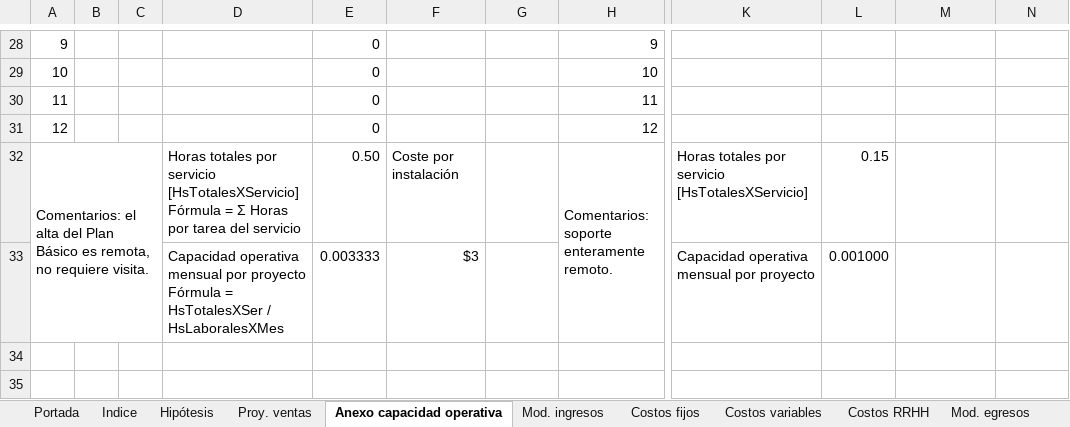
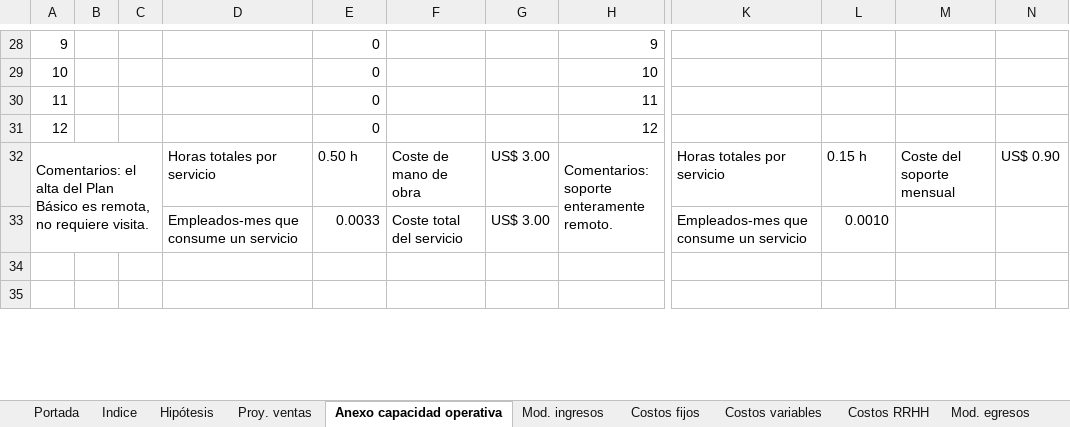
Before and after one commit to javieravellanedaa/ShopMetrics-Negocio, an Excel workbook: documento/Presupuesto financiero ShopMetrics.xlsx, sheet Anexo capacidad operativa, drawn as a sheet; only a part is shown, gaps mark what is left out; values as stored, in another font and other column widths than the file's, no cell formats; removed rows and columns are numbered as before the commit, all else as after; rows hold the shown columns only; ↵ is a line break in a cell; the diff covers the shown part only; the diff names each change by its address in the sheet, - before the commit and + after, or states it on an @@ line.

```diff
--- a/documento/Presupuesto financiero ShopMetrics.xlsx (sheet Anexo capacidad operativa)
+++ b/documento/Presupuesto financiero ShopMetrics.xlsx (sheet Anexo capacidad operativa)
-D32: …por servicio ↵ [HsTotalesXServicio] ↵ Fórmula = Σ Horas por tarea del servicio
+D32: …por servicio
-E32: 0.50
+E32: 0.50 h
-F32: Coste por instalación
+F32: Coste de mano de obra
-G32: (empty)
+G32: US$ 3.00
-K32: Horas totales por servicio [HsTotalesXServicio]
+K32: Horas totales por servicio
-L32: 0.15
+L32: 0.15 h
-M32: (empty)
+M32: Coste del soporte mensual
-N32: (empty)
+N32: US$ 0.90
-row 33:  |  |  | Capacidad operativa mensual por proyecto ↵ Fórmula = HsTotalesXSer / HsLaboralesXMes | 0.003333 | $3 |  |  | Capacidad operativa mensual por proyecto | 0.001000
+row 33:  |  |  | Empleados-mes que consume un servicio | 0.0033 | Coste total del servicio | US$ 3.00 |  | Empleados-mes que consume un servicio | 0.0010
```
Also changed, not shown: 2 added rows, 2 removed rows and 26 edited cells elsewhere in this sheet, cell formats, charts or pictures.
